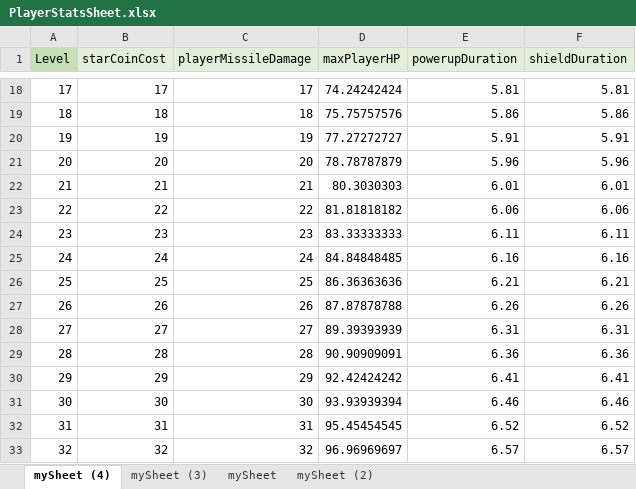
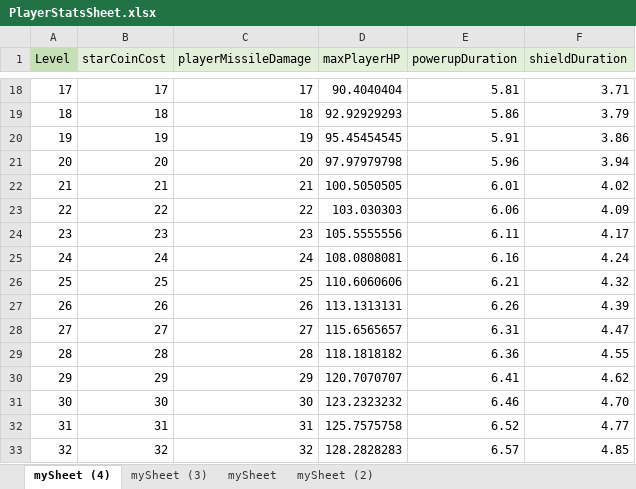
Before and after one commit to padraigcrowley/RotoShoot, an Excel workbook: RotoShootUnityProject/Assets/Resources/PlayerStatsSheet.xlsx, sheet mySheet (4), drawn as a sheet; only a part is shown, gaps mark what is left out; values as stored, in another font and other column widths than the file's, no borders; the diff covers the shown part only; the diff names each change by its address in the sheet, - before the commit and + after, or states it on an @@ line.

```diff
--- a/RotoShootUnityProject/Assets/Resources/PlayerStatsSheet.xlsx (sheet mySheet (4))
+++ b/RotoShootUnityProject/Assets/Resources/PlayerStatsSheet.xlsx (sheet mySheet (4))
-D18 (maxPlayerHP): 74.24242424
+D18 (maxPlayerHP): 90.4040404
-F18 (shieldDuration): 5.81
+F18 (shieldDuration): 3.71
-D19 (maxPlayerHP): 75.75757576
+D19 (maxPlayerHP): 92.92929293
-F19 (shieldDuration): 5.86
+F19 (shieldDuration): 3.79
-D20 (maxPlayerHP): 77.27272727
+D20 (maxPlayerHP): 95.45454545
-F20 (shieldDuration): 5.91
+F20 (shieldDuration): 3.86
-D21 (maxPlayerHP): 78.78787879
+D21 (maxPlayerHP): 97.97979798
-F21 (shieldDuration): 5.96
+F21 (shieldDuration): 3.94
-D22 (maxPlayerHP): 80.3030303
+D22 (maxPlayerHP): 100.5050505
-F22 (shieldDuration): 6.01
+F22 (shieldDuration): 4.02
-D23 (maxPlayerHP): 81.81818182
+D23 (maxPlayerHP): 103.030303
-F23 (shieldDuration): 6.06
+F23 (shieldDuration): 4.09
-D24 (maxPlayerHP): 83.33333333
+D24 (maxPlayerHP): 105.5555556
-F24 (shieldDuration): 6.11
+F24 (shieldDuration): 4.17
-D25 (maxPlayerHP): 84.84848485
+D25 (maxPlayerHP): 108.0808081
-F25 (shieldDuration): 6.16
+F25 (shieldDuration): 4.24
-D26 (maxPlayerHP): 86.36363636
+D26 (maxPlayerHP): 110.6060606
-F26 (shieldDuration): 6.21
+F26 (shieldDuration): 4.32
-D27 (maxPlayerHP): 87.87878788
+D27 (maxPlayerHP): 113.1313131
-F27 (shieldDuration): 6.26
+F27 (shieldDuration): 4.39
-D28 (maxPlayerHP): 89.39393939
+D28 (maxPlayerHP): 115.6565657
-F28 (shieldDuration): 6.31
+F28 (shieldDuration): 4.47
-D29 (maxPlayerHP): 90.90909091
+D29 (maxPlayerHP): 118.1818182
-F29 (shieldDuration): 6.36
+F29 (shieldDuration): 4.55
-D30 (maxPlayerHP): 92.42424242
+D30 (maxPlayerHP): 120.7070707
-F30 (shieldDuration): 6.41
+F30 (shieldDuration): 4.62
-D31 (maxPlayerHP): 93.93939394
+D31 (maxPlayerHP): 123.2323232
-F31 (shieldDuration): 6.46
+F31 (shieldDuration): 4.70
-D32 (maxPlayerHP): 95.45454545
+D32 (maxPlayerHP): 125.7575758
-F32 (shieldDuration): 6.52
+F32 (shieldDuration): 4.77
-D33 (maxPlayerHP): 96.96969697
+D33 (maxPlayerHP): 128.2828283
-F33 (shieldDuration): 6.57
+F33 (shieldDuration): 4.85
```
Also changed, not shown: 166 edited cells elsewhere in this sheet, RotoShootUnityProject/Assets/Resources/mySheet.xlsx, 13 other files.
